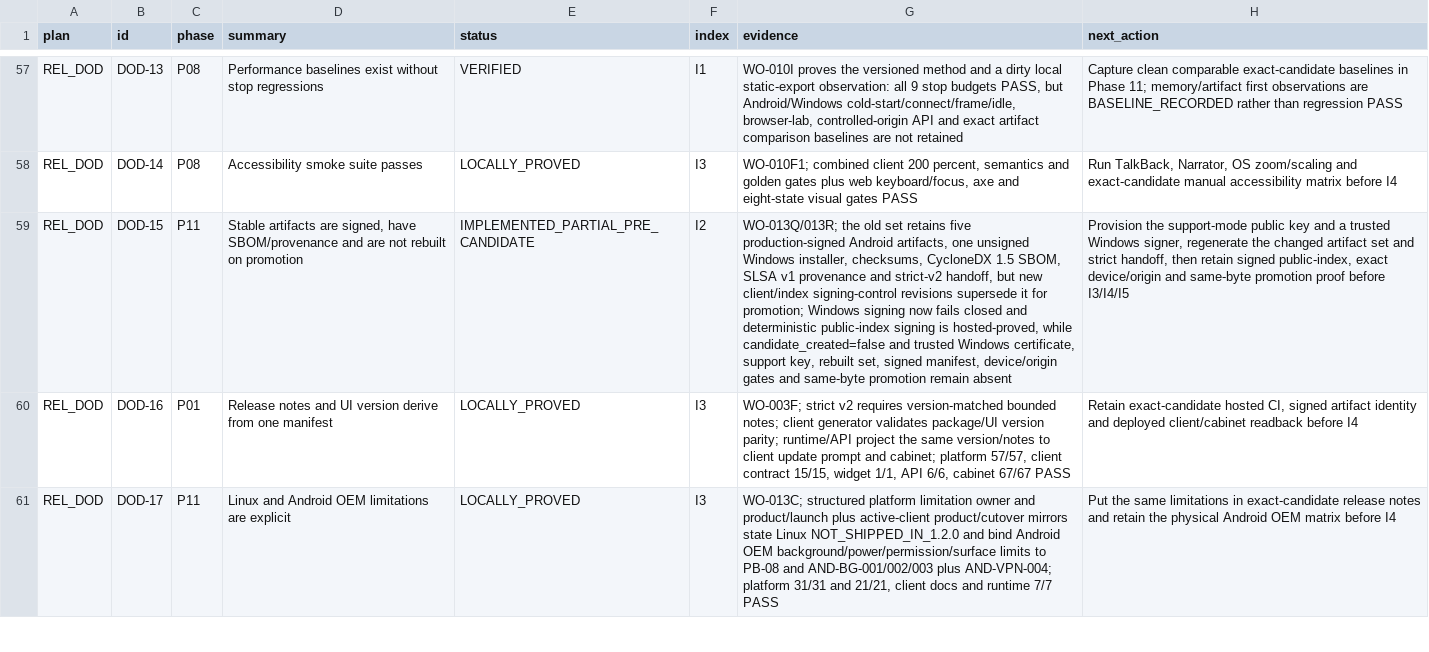
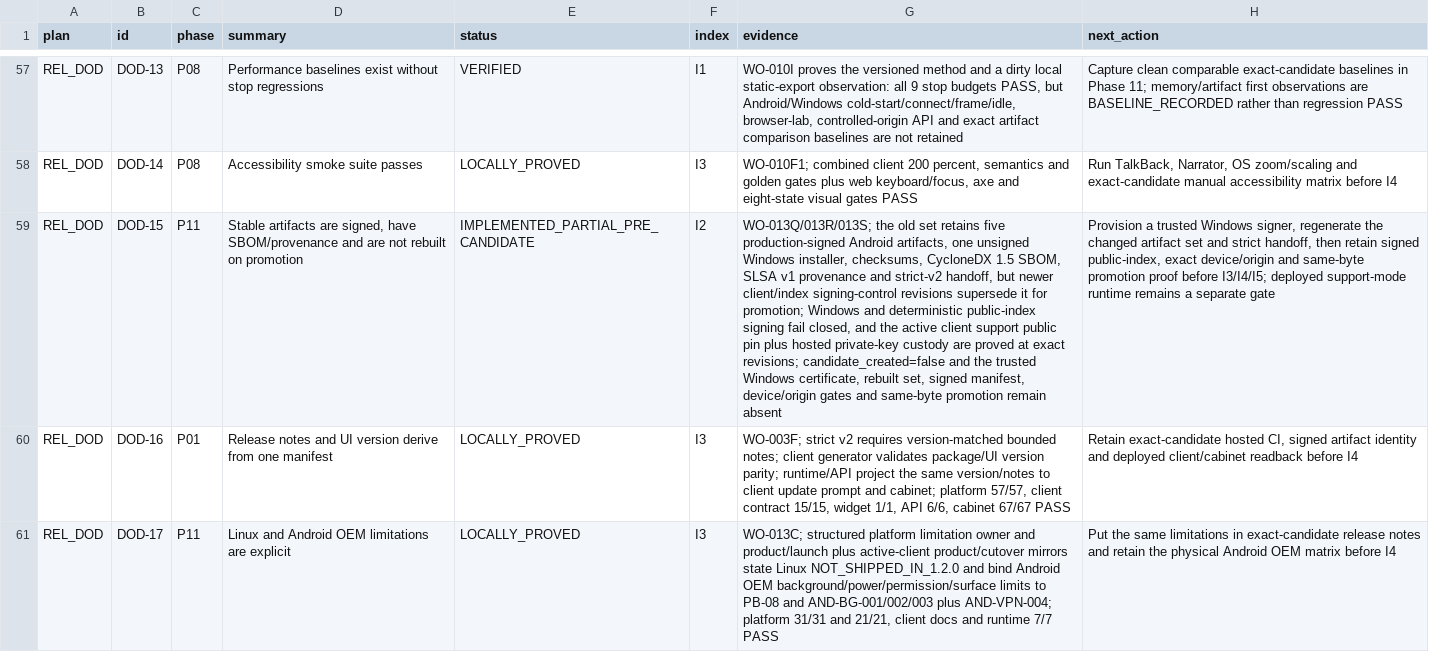
Before and after one commit to Kiwunaka/portal, a CSV file: docs/developer/work-orders/2026-08-21--release-1.2.0-megaplan/EXECUTION-LEDGER.csv, drawn as a sheet; only a part is shown, gaps mark what is left out; the diff covers the shown part only; the diff names each change by its address in the sheet, - before the commit and + after, or states it on an @@ line.

Commit message:
docs: retain support signing custody evidence

```diff
--- a/docs/developer/work-orders/2026-08-21--release-1.2.0-megaplan/EXECUTION-LEDGER.csv
+++ b/docs/developer/work-orders/2026-08-21--release-1.2.0-megaplan/EXECUTION-LEDGER.csv
-G59 (evidence): WO-013Q/013R; the old set retains five production-signed Android artifacts, one unsigned Windows installer, checksums, CycloneDX 1.5 SBOM, SLSA v1 provenance and strict-v2 handoff, but new client/index signing-control revisions supersede it for promotion; Windows signing now fails closed and deterministic public-index signing is hosted-proved, while candidate_created=false and trusted Windows certificate, support key, rebuilt set,…
+G59 (evidence): WO-013Q/013R/013S; the old set retains five production-signed Android artifacts, one unsigned Windows installer, checksums, CycloneDX 1.5 SBOM, SLSA v1 provenance and strict-v2 handoff, but newer client/index signing-control revisions supersede it for promotion; Windows and deterministic public-index signing fail closed, and the active client support public pin plus hosted private-key custody are proved at exact revisions; candidate_created=false and the trusted Windows certificate, rebuilt set,…
-H59 (next_action): Provision the support-mode public key and a trusted Windows signer, regenerate the changed artifact set and strict handoff, then retain signed public-index, exact device/origin and same-byte promotion proof before I3/I4/I5
+H59 (next_action): Provision a trusted Windows signer, regenerate the changed artifact set and strict handoff, then retain signed public-index, exact device/origin and same-byte promotion proof before I3/I4/I5; deployed support-mode runtime remains a separate gate
```
Also changed, not shown: 3 edited cells elsewhere in this file, 4 other files.
